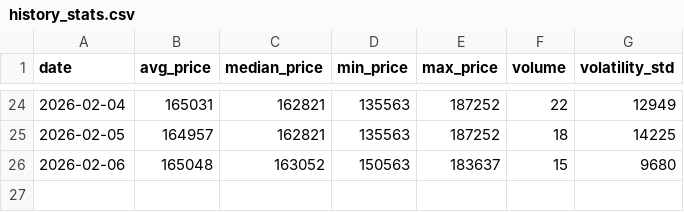
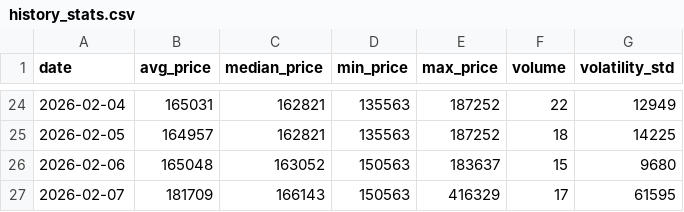
Before and after one commit to AbelV22/taxi-barcelona-pulse-cf9f6391, a CSV file: public/history_stats.csv, drawn as a sheet; only a part is shown, gaps mark what is left out; the diff names each change by its address in the sheet, - before the commit and + after, or states it on an @@ line.

```diff
--- a/public/history_stats.csv
+++ b/public/history_stats.csv
+row 27: 2026-02-07 | 181709 | 166143 | 150563 | 416329 | 17 | 61595
```
Also changed, not shown: 2 other files.
